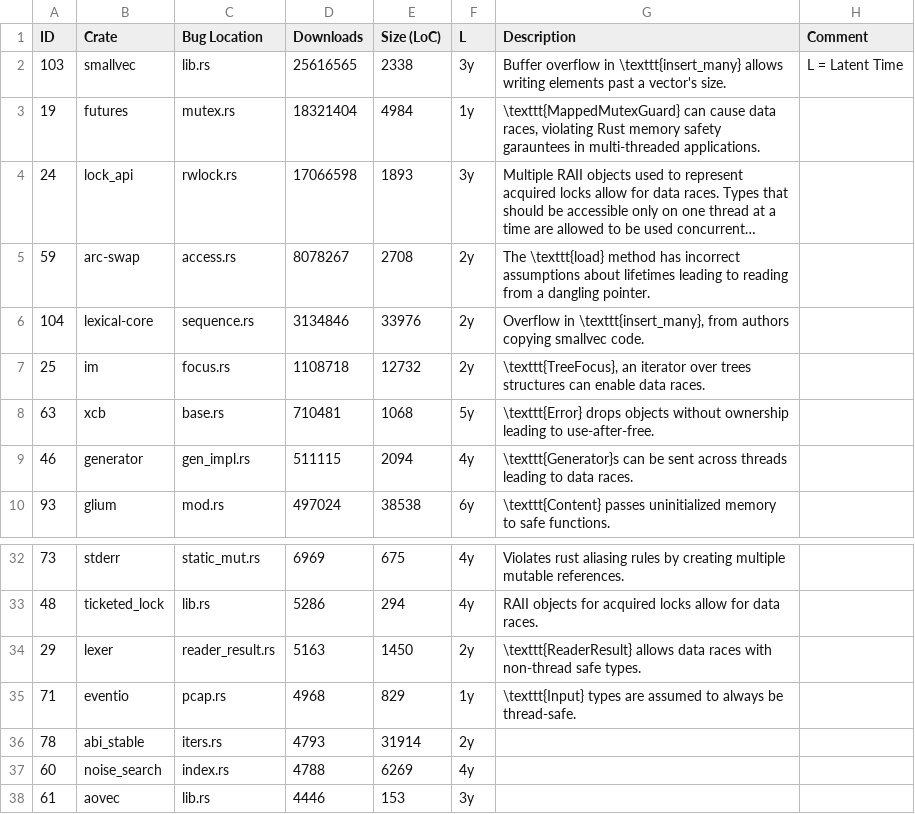
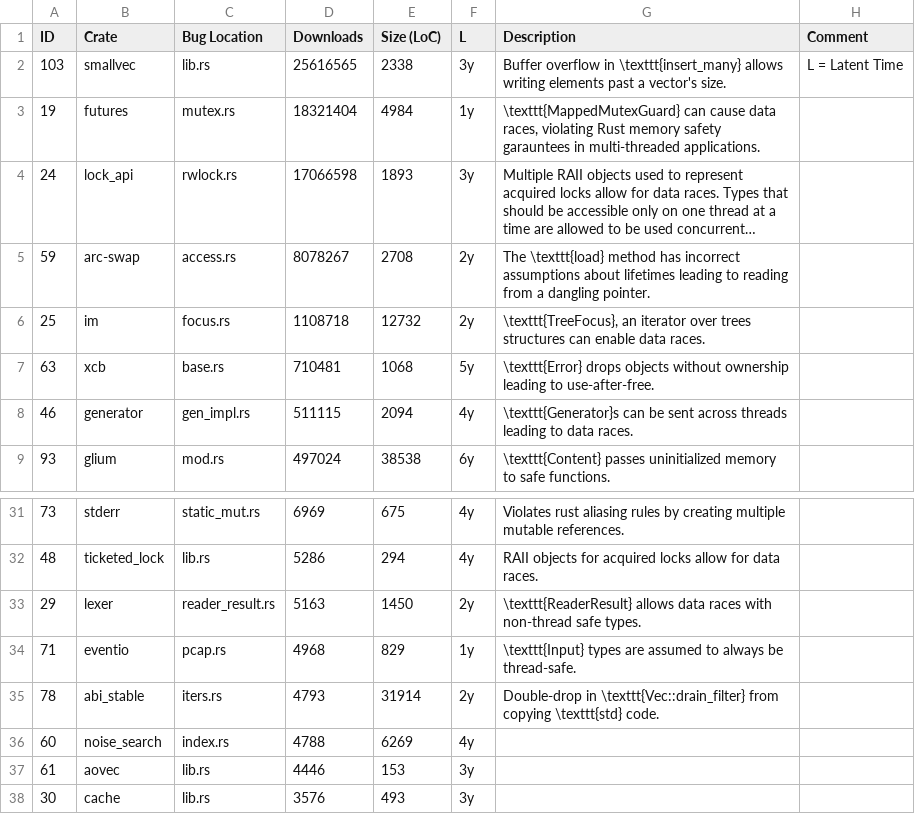
Before and after one commit to sslab-gatech/Rudra-PoC, a CSV file: paper/metadata.csv, drawn as a sheet; only a part is shown, gaps mark what is left out; the shorter side is filled out with more unchanged rows; long unchanged cells end in ….

Commit message:
Remove lexical-core from table generation metadata

```diff
--- a/paper/metadata.csv
+++ b/paper/metadata.csv
@@ -5,3 +5,2 @@ ID,Crate,Bug Location,Downloads,Size (LoC),L,Description,Comment
 59,arc-swap,access.rs,8078267,2708,2y,The \texttt{load} method has incorrect assumptions about lifetimes leading to reading from a dangling pointer.,
-104,lexical-core,sequence.rs,3134846,33976,2y,"Overflow in \texttt{insert_many}, from authors copying smallvec code.",
 25,im,focus.rs,1108718,12732,2y,"\texttt{TreeFocus}, an iterator over trees structures can enable data races.",
@@ -35,3 +34,3 @@ ID,Crate,Bug Location,Downloads,Size (LoC),L,Description,Comment
 71,eventio,pcap.rs,4968,829,1y,\texttt{Input} types are assumed to always be thread-safe.,
-78,abi_stable,iters.rs,4793,31914,2y,,
+78,abi_stable,iters.rs,4793,31914,2y,Double-drop in \texttt{Vec::drain_filter} from copying \texttt{std} code.,
 60,noise_search,index.rs,4788,6269,4y,,
```
